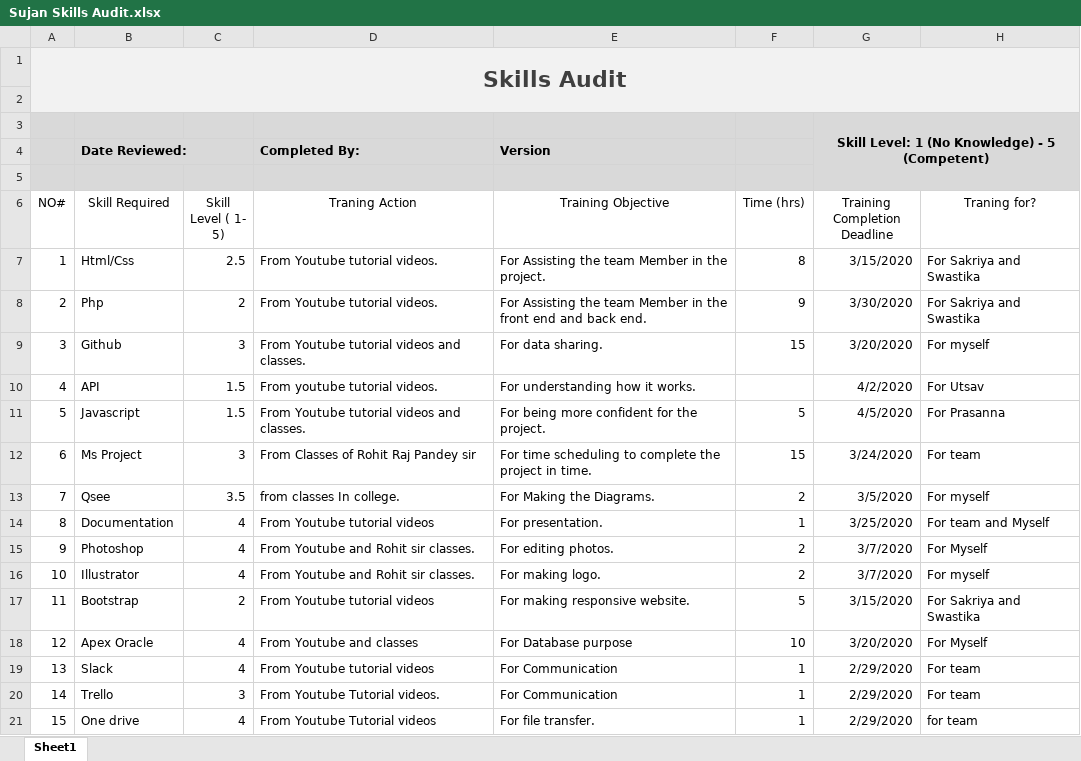
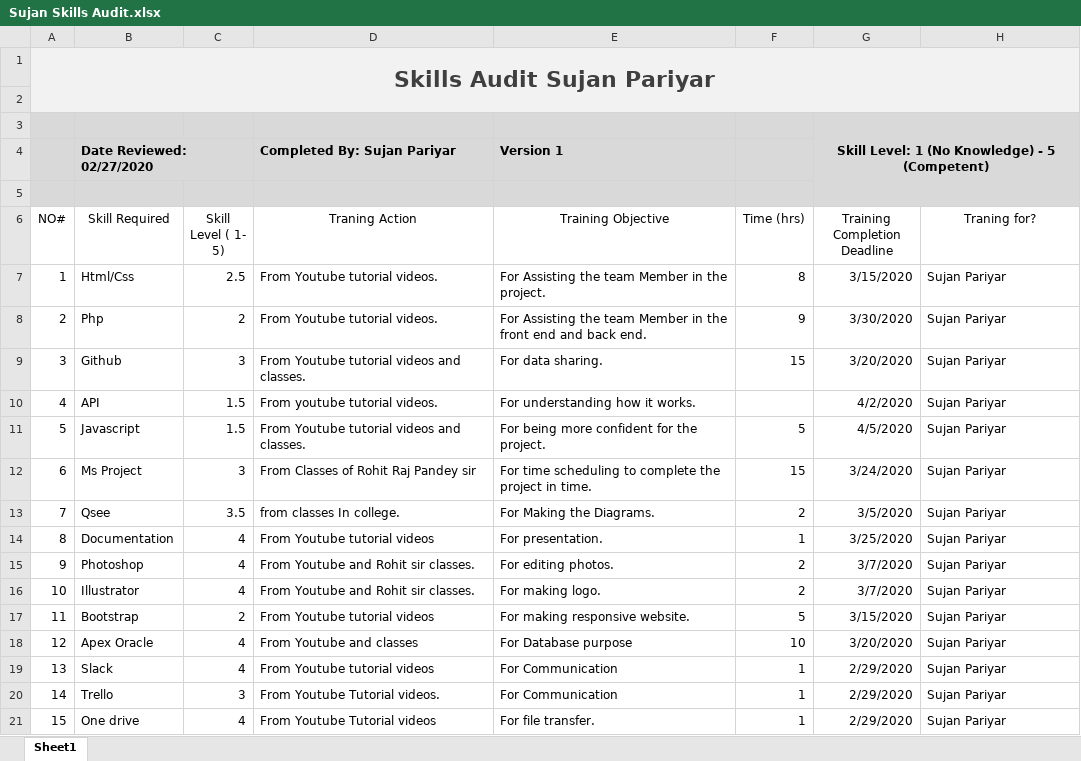
Before and after one commit to Nswastika/Group3, an Excel workbook: Skill Audit/Sujan Skills Audit.xlsx, sheet Sheet1, drawn as a sheet; values as stored, in another font and other column widths than the file's, no borders; removed rows and columns are numbered as before the commit, all else as after; the diff names each change by its address in the sheet, - before the commit and + after, or states it on an @@ line.

Commit message:
Update Sujan Skills Audit.xlsx

```diff
--- a/Skill Audit/Sujan Skills Audit.xlsx (sheet Sheet1)
+++ b/Skill Audit/Sujan Skills Audit.xlsx (sheet Sheet1)
-A1 (NO#): Skills Audit
+A1 (NO#): Skills Audit Sujan Pariyar
-row 4:  | Date Reviewed: |  | Completed By: | Version
+row 4:  | Date Reviewed: 02/27/2020 |  | Completed By: Sujan Pariyar | Version 1
-H7:H8 (Traning for?): For Sakriya and Swastika
+H7:H8 (Traning for?): Sujan Pariyar
-H9 (Traning for?): For myself
+H9 (Traning for?): Sujan Pariyar
-H10 (Traning for?): For Utsav
+H10 (Traning for?): Sujan Pariyar
-H11 (Traning for?): For Prasanna
+H11 (Traning for?): Sujan Pariyar
-H12 (Traning for?): For team
+H12 (Traning for?): Sujan Pariyar
-H13 (Traning for?): For myself
+H13 (Traning for?): Sujan Pariyar
-H14 (Traning for?): For team and Myself
+H14 (Traning for?): Sujan Pariyar
-H15 (Traning for?): For Myself
+H15 (Traning for?): Sujan Pariyar
-H16 (Traning for?): For myself
+H16 (Traning for?): Sujan Pariyar
-H17 (Traning for?): For Sakriya and Swastika
+H17 (Traning for?): Sujan Pariyar
-H18 (Traning for?): For Myself
+H18 (Traning for?): Sujan Pariyar
-H19:H20 (Traning for?): For team
+H19:H20 (Traning for?): Sujan Pariyar
-H21 (Traning for?): for team
+H21 (Traning for?): Sujan Pariyar
```
